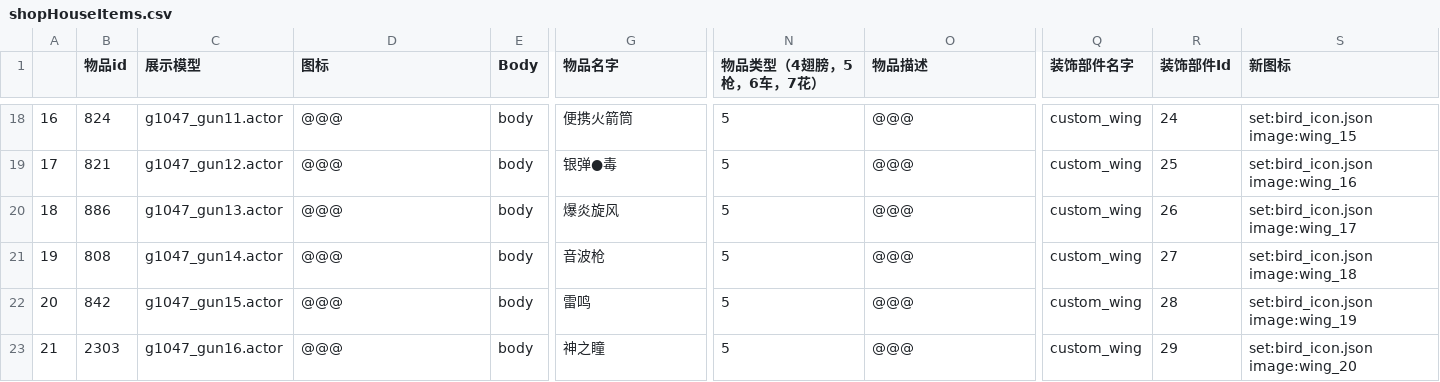
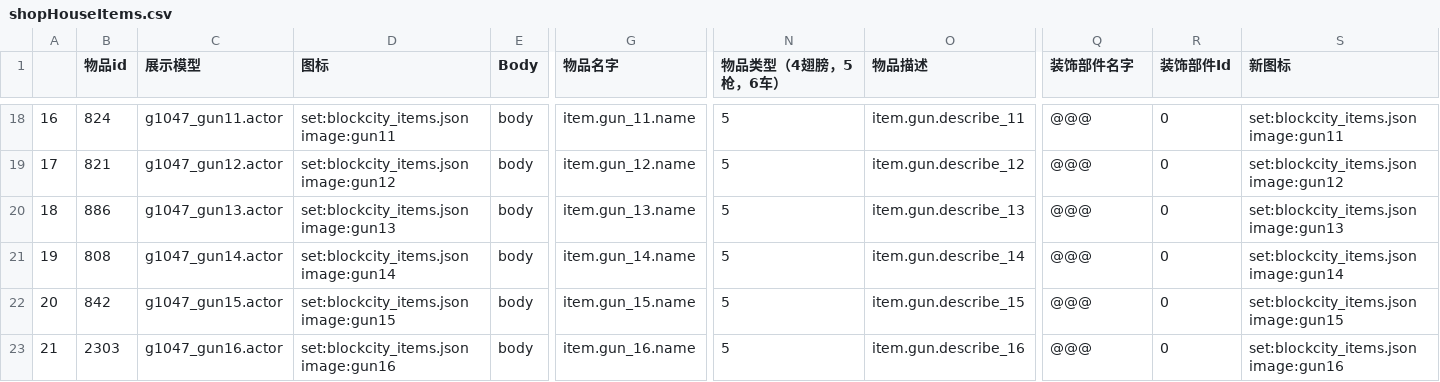
Before and after one commit to heliaoyuan10086/Game, a CSV file: BlockCity/shopHouseItems.csv, drawn as a sheet; only a part is shown, gaps mark what is left out; the diff covers the shown part only; the diff names each change by its address in the sheet, - before the commit and + after, or states it on an @@ line.

```diff
--- a/BlockCity/shopHouseItems.csv
+++ b/BlockCity/shopHouseItems.csv
-N1: 物品类型（4翅膀，5枪，6车，7花）
+N1: 物品类型（4翅膀，5枪，6车）
-D18 (图标): @@@
+D18 (图标): set:blockcity_items.json image:gun11
-G18 (物品名字): 便携火箭筒
+G18 (物品名字): item.gun_11.name
-O18 (物品描述): @@@
+O18 (物品描述): item.gun.describe_11
-Q18:Q23 (装饰部件名字): custom_wing
+Q18:Q23 (装饰部件名字): @@@
-R18 (装饰部件Id): 24
+R18 (装饰部件Id): 0
-S18 (新图标): set:bird_icon.json image:wing_15
+S18 (新图标): set:blockcity_items.json image:gun11
-D19 (图标): @@@
+D19 (图标): set:blockcity_items.json image:gun12
-G19 (物品名字): 银弹●毒
+G19 (物品名字): item.gun_12.name
-O19 (物品描述): @@@
+O19 (物品描述): item.gun.describe_12
-R19 (装饰部件Id): 25
+R19 (装饰部件Id): 0
-S19 (新图标): set:bird_icon.json image:wing_16
+S19 (新图标): set:blockcity_items.json image:gun12
-D20 (图标): @@@
+D20 (图标): set:blockcity_items.json image:gun13
-G20 (物品名字): 爆炎旋风
+G20 (物品名字): item.gun_13.name
-O20 (物品描述): @@@
+O20 (物品描述): item.gun.describe_13
-R20 (装饰部件Id): 26
+R20 (装饰部件Id): 0
-S20 (新图标): set:bird_icon.json image:wing_17
+S20 (新图标): set:blockcity_items.json image:gun13
-D21 (图标): @@@
+D21 (图标): set:blockcity_items.json image:gun14
-G21 (物品名字): 音波枪
+G21 (物品名字): item.gun_14.name
-O21 (物品描述): @@@
+O21 (物品描述): item.gun.describe_14
-R21 (装饰部件Id): 27
+R21 (装饰部件Id): 0
-S21 (新图标): set:bird_icon.json image:wing_18
+S21 (新图标): set:blockcity_items.json image:gun14
-D22 (图标): @@@
+D22 (图标): set:blockcity_items.json image:gun15
-G22 (物品名字): 雷鸣
+G22 (物品名字): item.gun_15.name
-O22 (物品描述): @@@
+O22 (物品描述): item.gun.describe_15
-R22 (装饰部件Id): 28
+R22 (装饰部件Id): 0
-S22 (新图标): set:bird_icon.json image:wing_19
+S22 (新图标): set:blockcity_items.json image:gun15
-D23 (图标): @@@
+D23 (图标): set:blockcity_items.json image:gun16
-G23 (物品名字): 神之瞳
+G23 (物品名字): item.gun_16.name
-O23 (物品描述): @@@
+O23 (物品描述): item.gun.describe_16
-R23 (装饰部件Id): 29
+R23 (装饰部件Id): 0
-S23 (新图标): set:bird_icon.json image:wing_20
+S23 (新图标): set:blockcity_items.json image:gun16
```
Also changed, not shown: 82 edited cells elsewhere in this file.
